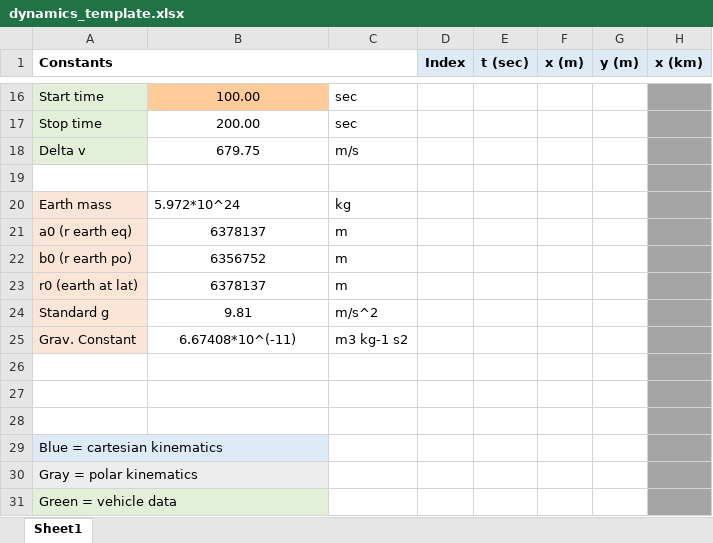
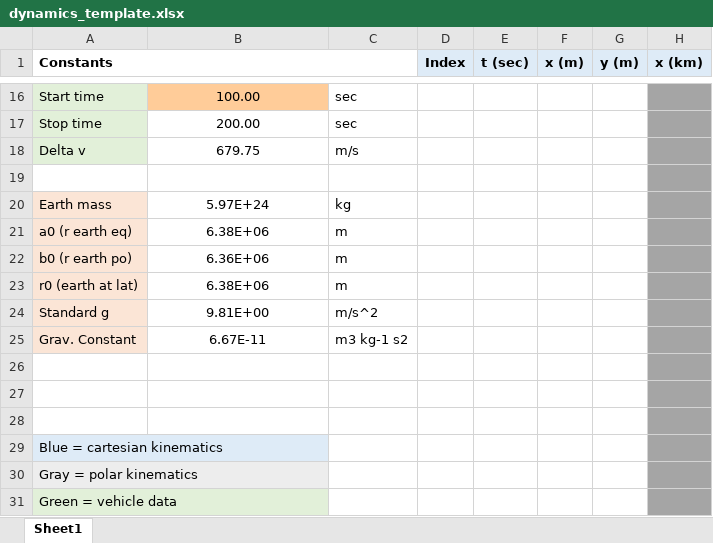
Before and after one commit to hgducharme/Undergraduate, an Excel workbook: Aero210/dynamics_template.xlsx, sheet Sheet1, drawn as a sheet; only a part is shown, gaps mark what is left out; values as stored, in another font and other column widths than the file's, no borders; charts and pictures and conditional formats not drawn; the diff names each change by its address in the sheet, - before the commit and + after, or states it on an @@ line.

```diff
--- a/Aero210/dynamics_template.xlsx (sheet Sheet1)
+++ b/Aero210/dynamics_template.xlsx (sheet Sheet1)
-B20: 5.972*10^24
+B20: 5.97E+24
-B20 alignment: left
+B20 alignment: center
-B21: 6378137
+B21: 6.38E+06
-B22: 6356752
+B22: 6.36E+06
-B23: 6378137
+B23: 6.38E+06
-B24: 9.81
+B24: 9.81E+00
-B25: 6.67408*10^(-11)
+B25: 6.67E-11
```
Also changed, not shown: 1 other file.
